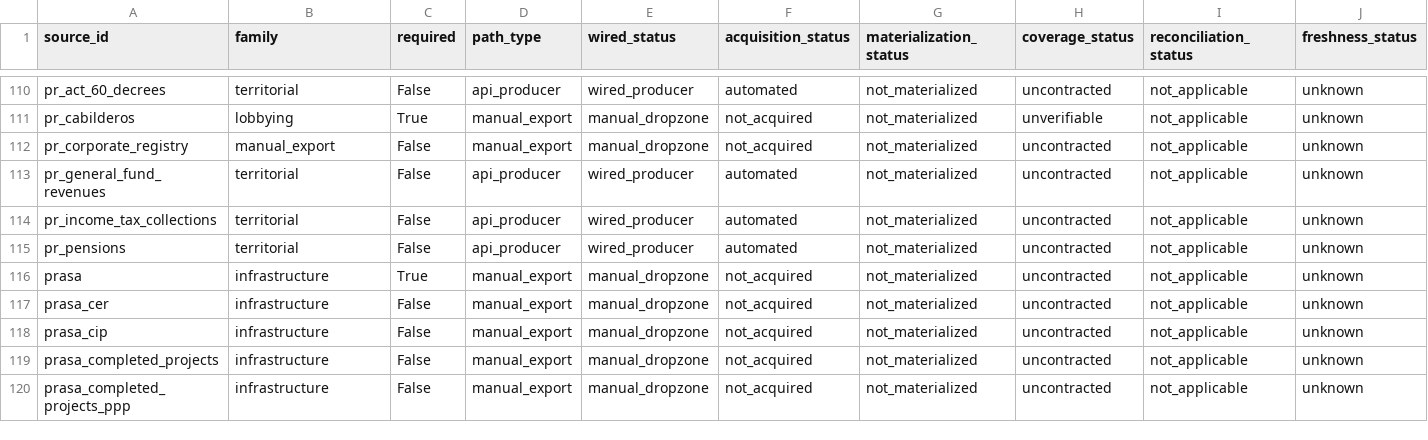
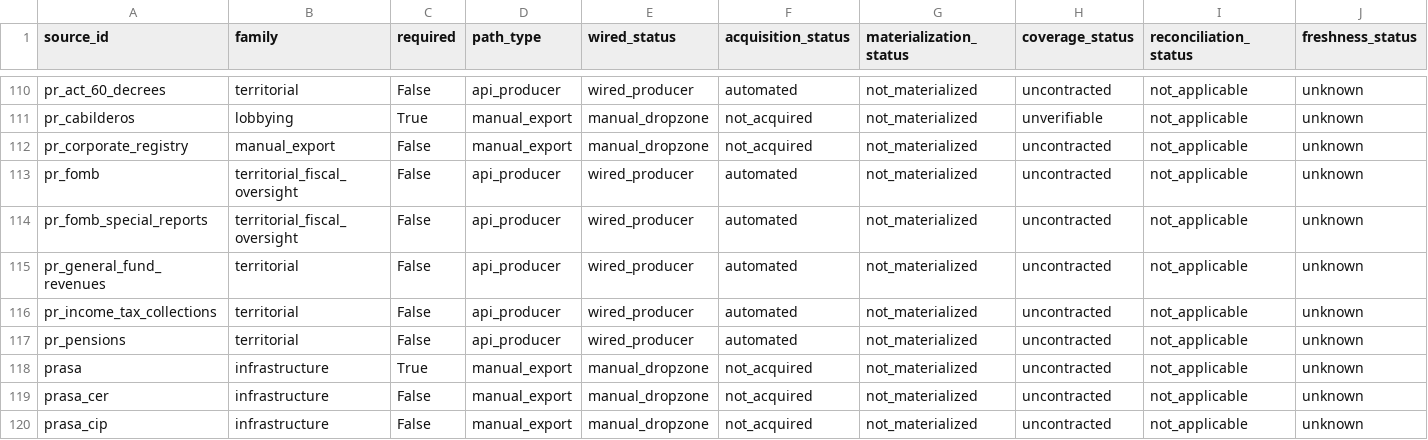
Before and after one commit to jotaele44/Contract-Sweeper, a CSV file: reports/completeness_matrix.csv, drawn as a sheet; only a part is shown, gaps mark what is left out; the shorter side is filled out with more unchanged rows; rows hold the shown columns only; the diff names each change by its address in the sheet, - before the commit and + after, or states it on an @@ line.

```diff
--- a/reports/completeness_matrix.csv
+++ b/reports/completeness_matrix.csv
+row 113: pr_fomb | territorial_fiscal_oversight | False | api_producer | wired_producer | automated | not_materialized | uncontracted | not_applicable | unknown
+row 114: pr_fomb_special_reports | territorial_fiscal_oversight | False | api_producer | wired_producer | automated | not_materialized | uncontracted | not_applicable | unknown
```
Also changed, not shown: reports/gap_analysis_report.csv, reports/source_recovery_matrix.csv, 15 other files.
